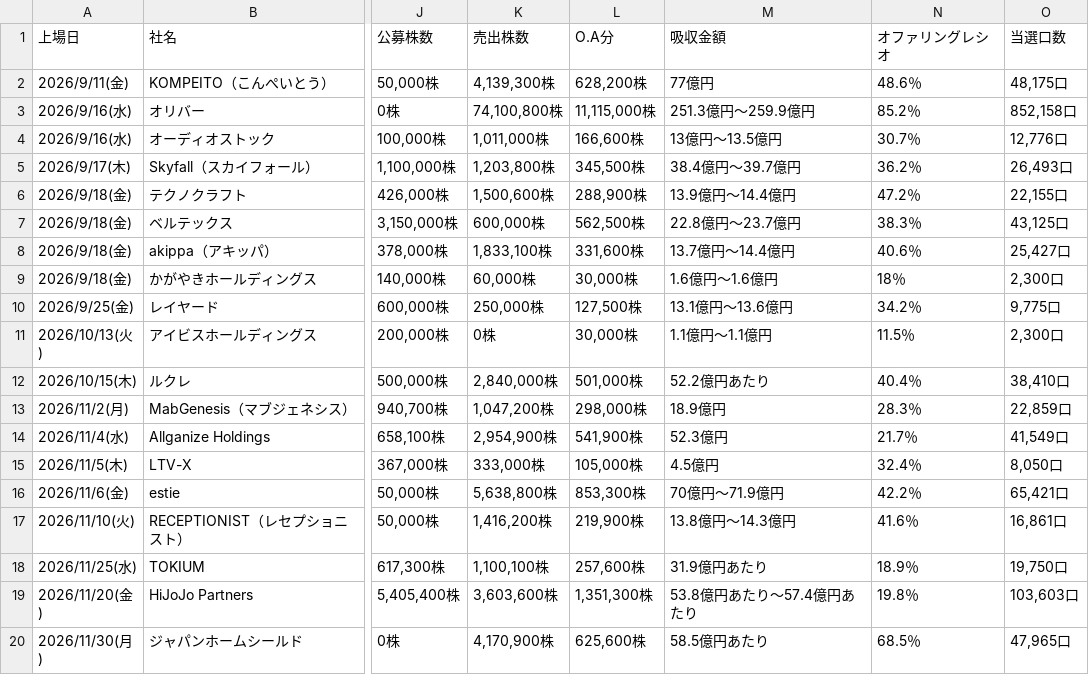
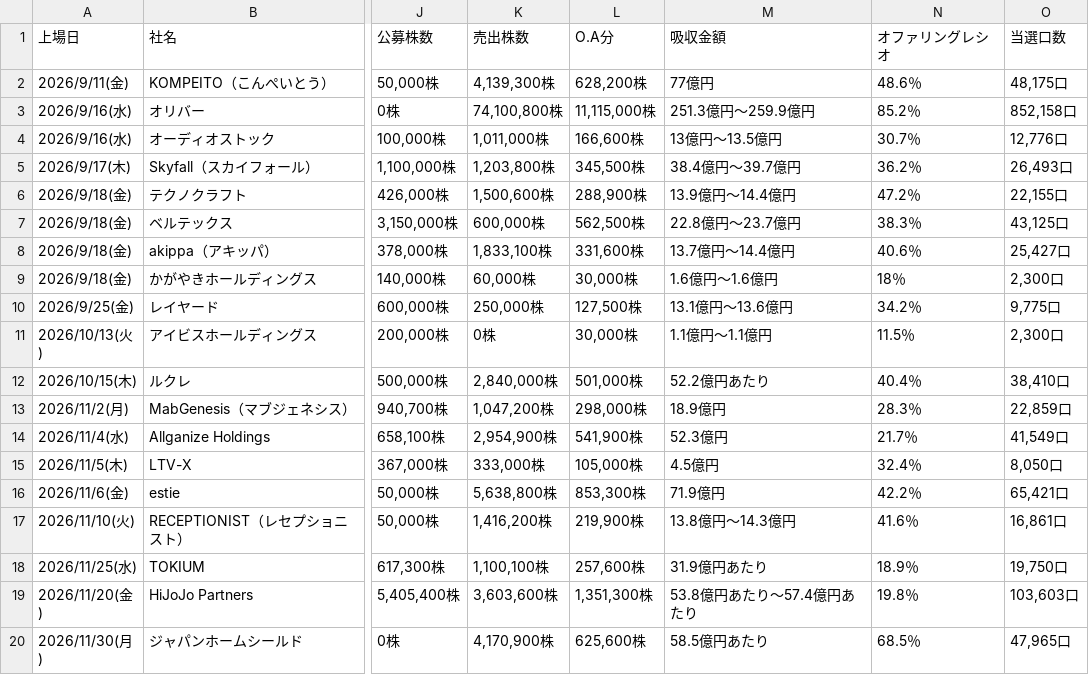
Before and after one commit to Ushibays1992-HUB-Claude/claude_code, a CSV file: ipo.csv, drawn as a sheet; only a part is shown, gaps mark what is left out; the diff names each change by its address in the sheet, - before the commit and + after, or states it on an @@ line.

```diff
--- a/ipo.csv
+++ b/ipo.csv
-M16 (吸収金額): 70億円～71.9億円
+M16 (吸収金額): 71.9億円
```
Also changed, not shown: 2 other files.
